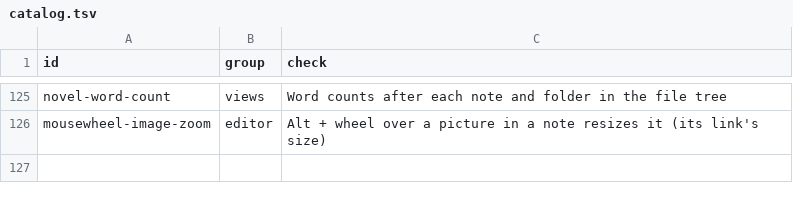
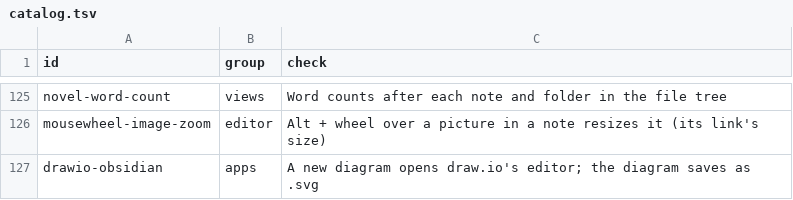
Before and after one commit to Vaultite/plugins, a TSV file: plugin-compat/.test/catalog.tsv, drawn as a sheet; only a part is shown, gaps mark what is left out; the diff names each change by its address in the sheet, - before the commit and + after, or states it on an @@ line.

```diff
--- a/plugin-compat/.test/catalog.tsv
+++ b/plugin-compat/.test/catalog.tsv
+row 127: drawio-obsidian | apps | A new diagram opens draw.io's editor; the diagram saves as .svg
```
Also changed, not shown: plugin-compat/.test/results/apps.tsv, 4 other files.
